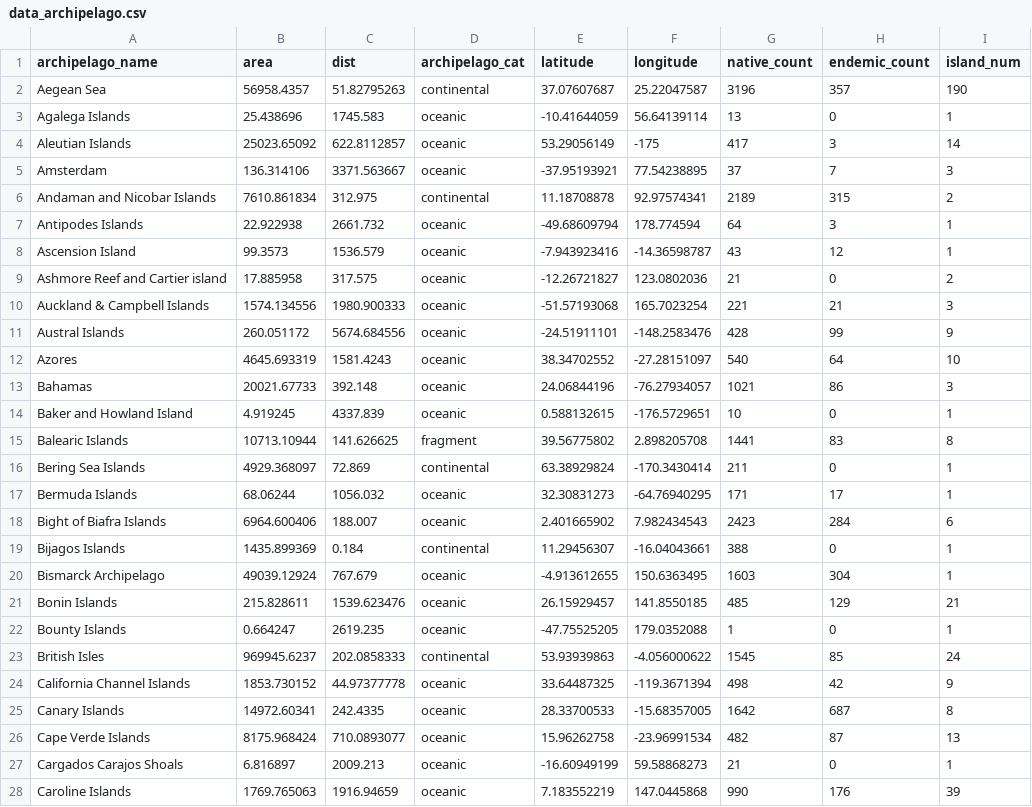
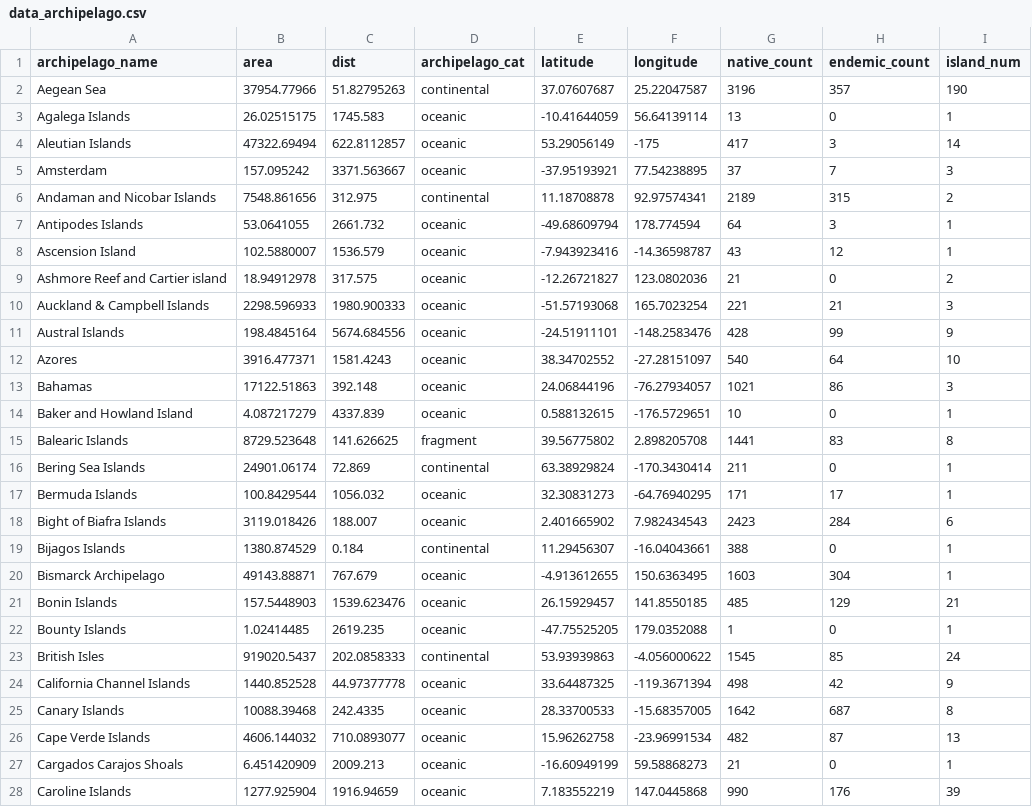
Before and after one commit to txm676/global_plant_ISAR, a CSV file: Data/data_archipelago.csv, drawn as a sheet; only a part is shown; the diff covers the shown part only.

Commit message:
updated archipelago areas

```diff
--- a/Data/data_archipelago.csv
+++ b/Data/data_archipelago.csv
@@ -1,28 +1,28 @@
 archipelago_name,area,dist,archipelago_cat,latitude,longitude,native_count,endemic_count,island_num
-Aegean Sea,56958.4357,51.82795263,continental,37.07607687,25.22047587,3196,357,190
-Agalega Islands,25.438696,1745.583,oceanic,-10.41644059,56.64139114,13,0,1
-Aleutian Islands,25023.65092,622.8112857,oceanic,53.29056149,-175,417,3,14
-Amsterdam,136.314106,3371.563667,oceanic,-37.95193921,77.54238895,37,7,3
-Andaman and Nicobar Islands,7610.861834,312.975,continental,11.18708878,92.97574341,2189,315,2
-Antipodes Islands,22.922938,2661.732,oceanic,-49.68609794,178.774594,64,3,1
-Ascension Island,99.3573,1536.579,oceanic,-7.943923416,-14.36598787,43,12,1
-Ashmore Reef and Cartier island,17.885958,317.575,oceanic,-12.26721827,123.0802036,21,0,2
-Auckland & Campbell Islands,1574.134556,1980.900333,oceanic,-51.57193068,165.7023254,221,21,3
-Austral Islands,260.051172,5674.684556,oceanic,-24.51911101,-148.2583476,428,99,9
-Azores ,4645.693319,1581.4243,oceanic,38.34702552,-27.28151097,540,64,10
-Bahamas,20021.67733,392.148,oceanic,24.06844196,-76.27934057,1021,86,3
-Baker and Howland Island,4.919245,4337.839,oceanic,0.588132615,-176.5729651,10,0,1
-Balearic Islands,10713.10944,141.626625,fragment,39.56775802,2.898205708,1441,83,8
-Bering Sea Islands,4929.368097,72.869,continental,63.38929824,-170.3430414,211,0,1
-Bermuda Islands,68.06244,1056.032,oceanic,32.30831273,-64.76940295,171,17,1
-Bight of Biafra Islands,6964.600406,188.007,oceanic,2.401665902,7.982434543,2423,284,6
-Bijagos Islands,1435.899369,0.184,continental,11.29456307,-16.04043661,388,0,1
-Bismarck Archipelago,49039.12924,767.679,oceanic,-4.913612655,150.6363495,1603,304,1
-Bonin Islands,215.828611,1539.623476,oceanic,26.15929457,141.8550185,485,129,21
-Bounty Islands,0.664247,2619.235,oceanic,-47.75525205,179.0352088,1,0,1
-British Isles,969945.6237,202.0858333,continental,53.93939863,-4.056000622,1545,85,24
-California Channel Islands,1853.730152,44.97377778,oceanic,33.64487325,-119.3671394,498,42,9
-Canary Islands,14972.60341,242.4335,oceanic,28.33700533,-15.68357005,1642,687,8
-Cape Verde Islands,8175.968424,710.0893077,oceanic,15.96262758,-23.96991534,482,87,13
-Cargados Carajos Shoals,6.816897,2009.213,oceanic,-16.60949199,59.58868273,21,0,1
-Caroline Islands,1769.765063,1916.94659,oceanic,7.183552219,147.0445868,990,176,39
+Aegean Sea,37954.77966,51.82795263,continental,37.07607687,25.22047587,3196,357,190
+Agalega Islands,26.02515175,1745.583,oceanic,-10.41644059,56.64139114,13,0,1
+Aleutian Islands,47322.69494,622.8112857,oceanic,53.29056149,-175,417,3,14
+Amsterdam,157.095242,3371.563667,oceanic,-37.95193921,77.54238895,37,7,3
+Andaman and Nicobar Islands,7548.861656,312.975,continental,11.18708878,92.97574341,2189,315,2
+Antipodes Islands,53.0641055,2661.732,oceanic,-49.68609794,178.774594,64,3,1
+Ascension Island,102.5880007,1536.579,oceanic,-7.943923416,-14.36598787,43,12,1
+Ashmore Reef and Cartier island,18.94912978,317.575,oceanic,-12.26721827,123.0802036,21,0,2
+Auckland & Campbell Islands,2298.596933,1980.900333,oceanic,-51.57193068,165.7023254,221,21,3
+Austral Islands,198.4845164,5674.684556,oceanic,-24.51911101,-148.2583476,428,99,9
+Azores ,3916.477371,1581.4243,oceanic,38.34702552,-27.28151097,540,64,10
+Bahamas,17122.51863,392.148,oceanic,24.06844196,-76.27934057,1021,86,3
+Baker and Howland Island,4.087217279,4337.839,oceanic,0.588132615,-176.5729651,10,0,1
+Balearic Islands,8729.523648,141.626625,fragment,39.56775802,2.898205708,1441,83,8
+Bering Sea Islands,24901.06174,72.869,continental,63.38929824,-170.3430414,211,0,1
+Bermuda Islands,100.8429544,1056.032,oceanic,32.30831273,-64.76940295,171,17,1
+Bight of Biafra Islands,3119.018426,188.007,oceanic,2.401665902,7.982434543,2423,284,6
+Bijagos Islands,1380.874529,0.184,continental,11.29456307,-16.04043661,388,0,1
+Bismarck Archipelago,49143.88871,767.679,oceanic,-4.913612655,150.6363495,1603,304,1
+Bonin Islands,157.5448903,1539.623476,oceanic,26.15929457,141.8550185,485,129,21
+Bounty Islands,1.02414485,2619.235,oceanic,-47.75525205,179.0352088,1,0,1
+British Isles,919020.5437,202.0858333,continental,53.93939863,-4.056000622,1545,85,24
+California Channel Islands,1440.852528,44.97377778,oceanic,33.64487325,-119.3671394,498,42,9
+Canary Islands,10088.39468,242.4335,oceanic,28.33700533,-15.68357005,1642,687,8
+Cape Verde Islands,4606.144032,710.0893077,oceanic,15.96262758,-23.96991534,482,87,13
+Cargados Carajos Shoals,6.451420909,2009.213,oceanic,-16.60949199,59.58868273,21,0,1
+Caroline Islands,1277.925904,1916.94659,oceanic,7.183552219,147.0445868,990,176,39
```
Also changed, not shown: 3 added rows and 120 edited cells elsewhere in this file.
